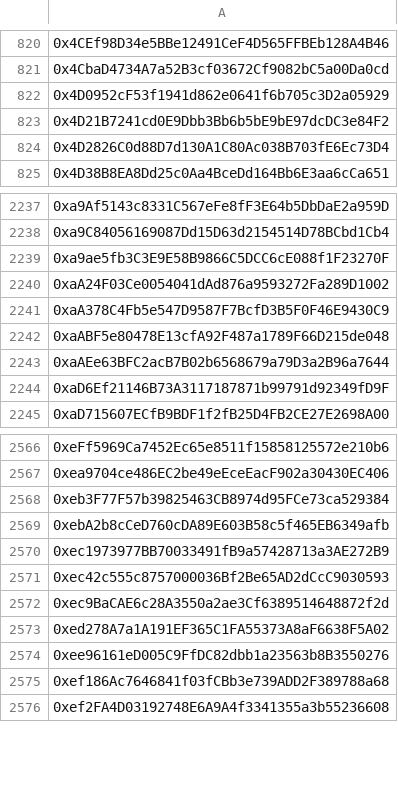
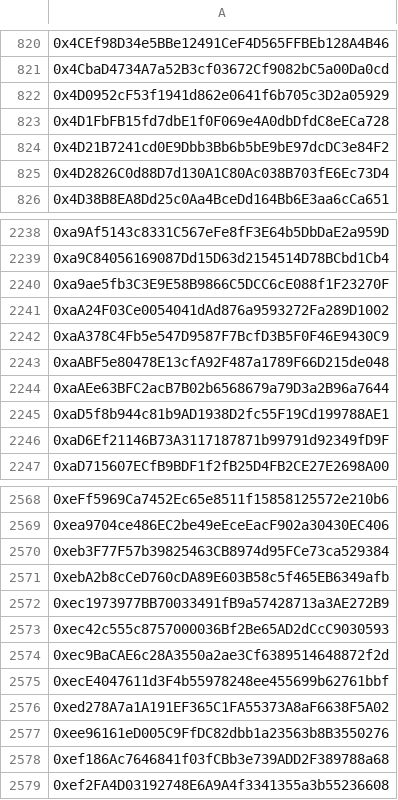
Before and after one commit to assets-club/smart-contracts, a CSV file: data/access_list.csv, drawn as a sheet; only a part is shown, gaps mark what is left out; the diff names each change by its address in the sheet, - before the commit and + after, or states it on an @@ line.

Commit message:
chore(data): update OGs and access list

```diff
--- a/data/access_list.csv
+++ b/data/access_list.csv
+row 823: 0x4D1FbFB15fd7dbE1f0F069e4A0dbDfdC8eECa728
+row 2245: 0xaD5f8b944c81b9AD1938D2fc55F19Cd199788AE1
+row 2575: 0xecE4047611d3F4b55978248ee455699b62761bbf
```
Also changed, not shown: data/og.csv, 1 other file.
